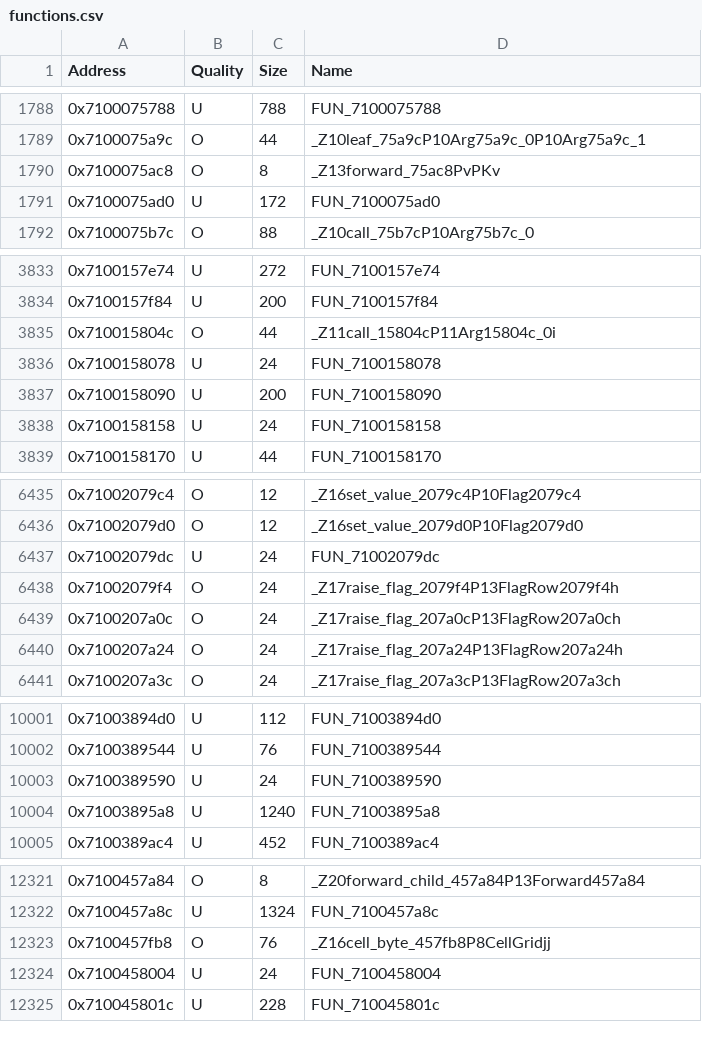
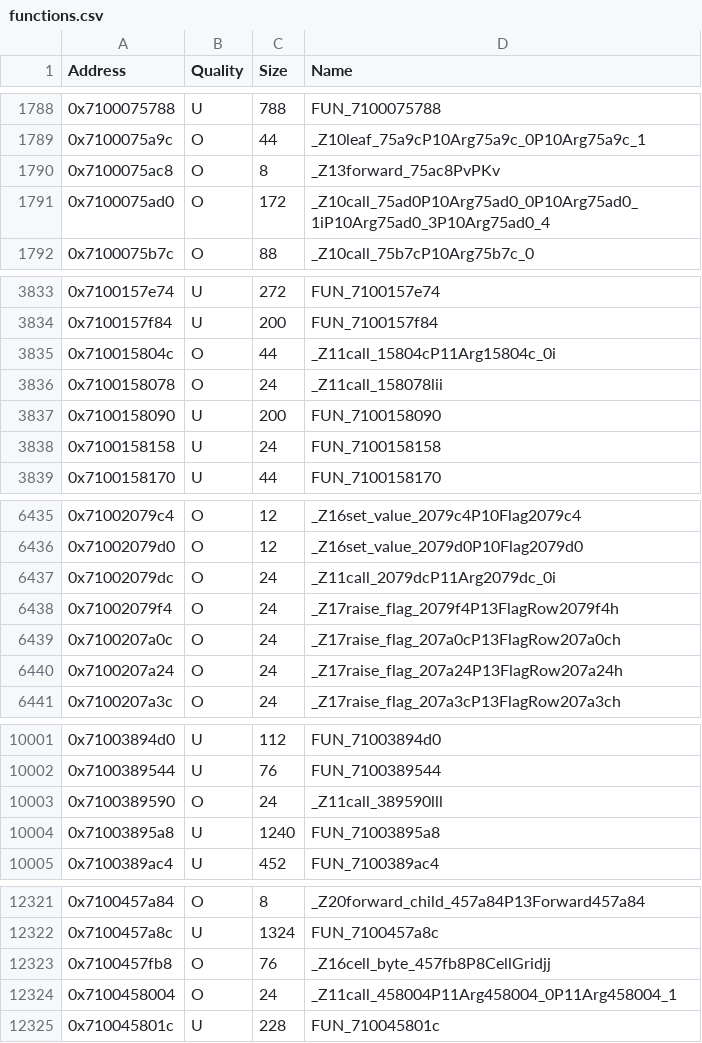
Before and after one commit to MusohSlop/HWDE-decomp, a CSV file: data/functions.csv, drawn as a sheet; only a part is shown, gaps mark what is left out; the diff covers the shown part only.

```diff
--- a/data/functions.csv
+++ b/data/functions.csv
@@ -1790,3 +1790,3 @@ Address,Quality,Size,Name
 0x7100075ac8,O,8,_Z13forward_75ac8PvPKv
-0x7100075ad0,U,172,FUN_7100075ad0
+0x7100075ad0,O,172,_Z10call_75ad0P10Arg75ad0_0P10Arg75ad0_1iP10Arg75ad0_3P10Arg75ad0_4
 0x7100075b7c,O,88,_Z10call_75b7cP10Arg75b7c_0
@@ -3835,3 +3835,3 @@ Address,Quality,Size,Name
 0x710015804c,O,44,_Z11call_15804cP11Arg15804c_0i
-0x7100158078,U,24,FUN_7100158078
+0x7100158078,O,24,_Z11call_158078lii
 0x7100158090,U,200,FUN_7100158090
@@ -6436,3 +6436,3 @@ Address,Quality,Size,Name
 0x71002079d0,O,12,_Z16set_value_2079d0P10Flag2079d0
-0x71002079dc,U,24,FUN_71002079dc
+0x71002079dc,O,24,_Z11call_2079dcP11Arg2079dc_0i
 0x71002079f4,O,24,_Z17raise_flag_2079f4P13FlagRow2079f4h
@@ -10002,3 +10002,3 @@ Address,Quality,Size,Name
 0x7100389544,U,76,FUN_7100389544
-0x7100389590,U,24,FUN_7100389590
+0x7100389590,O,24,_Z11call_389590lll
 0x71003895a8,U,1240,FUN_71003895a8
@@ -12323,3 +12323,3 @@ Address,Quality,Size,Name
 0x7100457fb8,O,76,_Z16cell_byte_457fb8P8CellGridjj
-0x7100458004,U,24,FUN_7100458004
+0x7100458004,O,24,_Z11call_458004P11Arg458004_0P11Arg458004_1
 0x710045801c,U,228,FUN_710045801c
```
Also changed, not shown: 28 edited cells elsewhere in this file, 5 other files.
